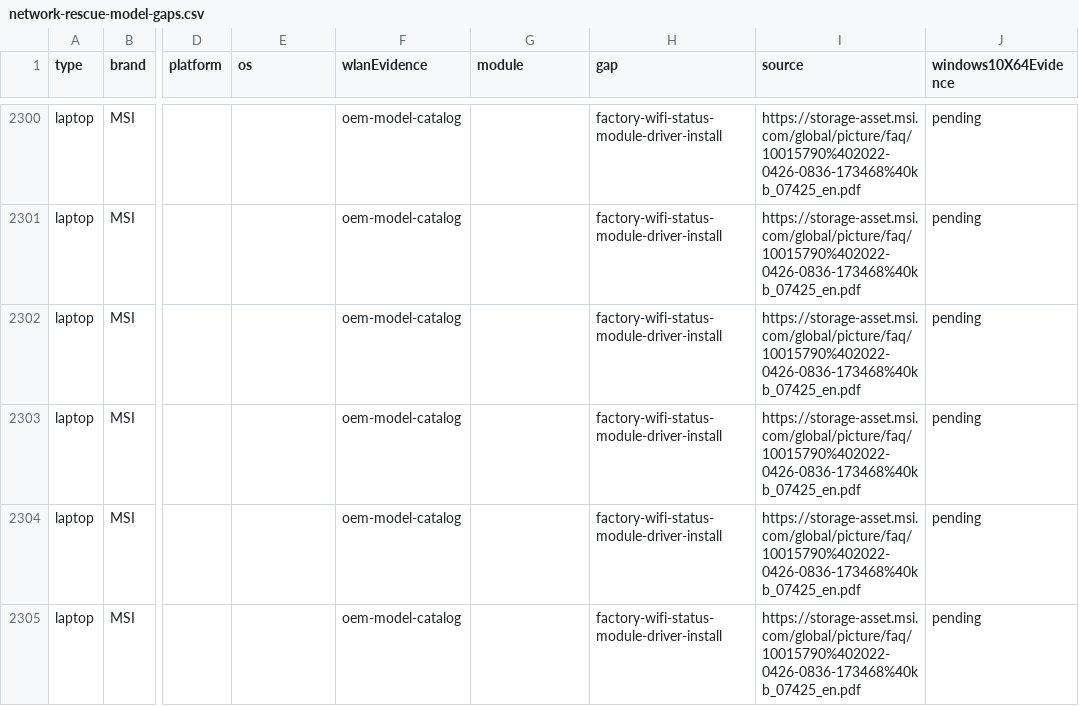
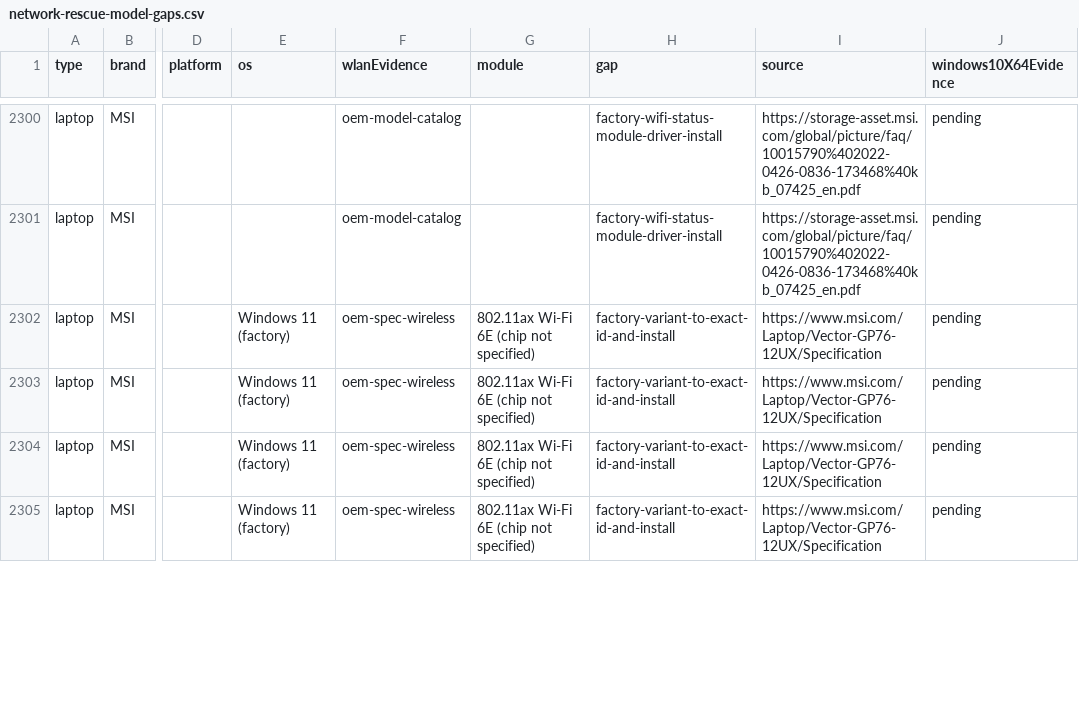
Before and after one commit to akikazu-pc/hardware-check, a CSV file: docs/network-rescue-model-gaps.csv, drawn as a sheet; only a part is shown, gaps mark what is left out; the diff covers the shown part only; the diff names each change by its address in the sheet, - before the commit and + after, or states it on an @@ line.

```diff
--- a/docs/network-rescue-model-gaps.csv
+++ b/docs/network-rescue-model-gaps.csv
-E2302:E2305 (os): (empty)
+E2302:E2305 (os): Windows 11 (factory)
-F2302:F2305 (wlanEvidence): oem-model-catalog
+F2302:F2305 (wlanEvidence): oem-spec-wireless
-G2302:G2305 (module): (empty)
+G2302:G2305 (module): 802.11ax Wi-Fi 6E (chip not specified)
-H2302:H2305 (gap): factory-wifi-status-module-driver-install
+H2302:H2305 (gap): factory-variant-to-exact-id-and-install
-I2302:I2305 (source): https://storage-asset.msi.com/global/picture/faq/10015790%402022-0426-0836-173468%40kb_07425_en.pdf
+I2302:I2305 (source): https://www.msi.com/Laptop/Vector-GP76-12UX/Specification
```
Also changed, not shown: 116 edited cells elsewhere in this file, 2 other files.
